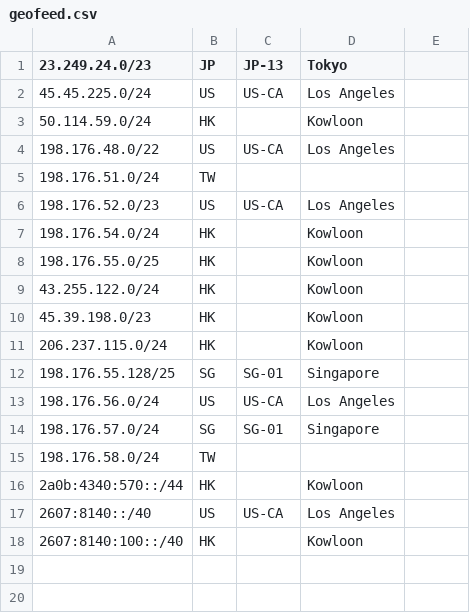
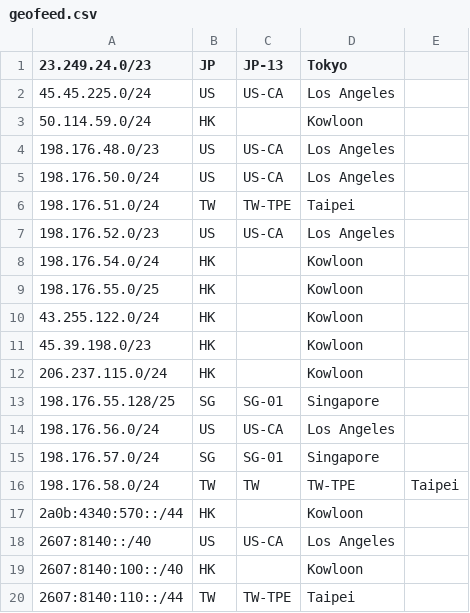
Before and after one commit to primesecuritycorp/geofeed, a CSV file: geofeed.csv, drawn as a sheet.

Commit message:
Update geofeed.csv

```diff
--- a/geofeed.csv
+++ b/geofeed.csv
@@ -3,4 +3,5 @@
 50.114.59.0/24,HK,,Kowloon,
-198.176.48.0/22,US,US-CA,Los Angeles,
-198.176.51.0/24,TW,,,
+198.176.48.0/23,US,US-CA,Los Angeles,
+198.176.50.0/24,US,US-CA,Los Angeles,
+198.176.51.0/24,TW,TW-TPE,Taipei,
 198.176.52.0/23,US,US-CA,Los Angeles,
@@ -14,3 +15,3 @@
 198.176.57.0/24,SG,SG-01,Singapore,
-198.176.58.0/24,TW,,,
+198.176.58.0/24,TW,TW,TW-TPE,Taipei,
 2a0b:4340:570::/44,HK,,Kowloon,
@@ -18 +19,2 @@
 2607:8140:100::/40,HK,,Kowloon,
+2607:8140:110::/44,TW,TW-TPE,Taipei,
```
